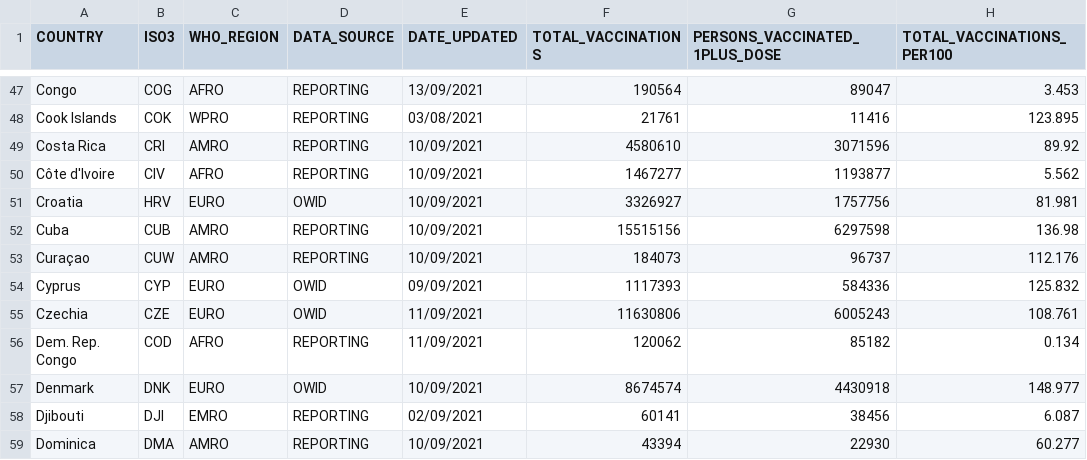
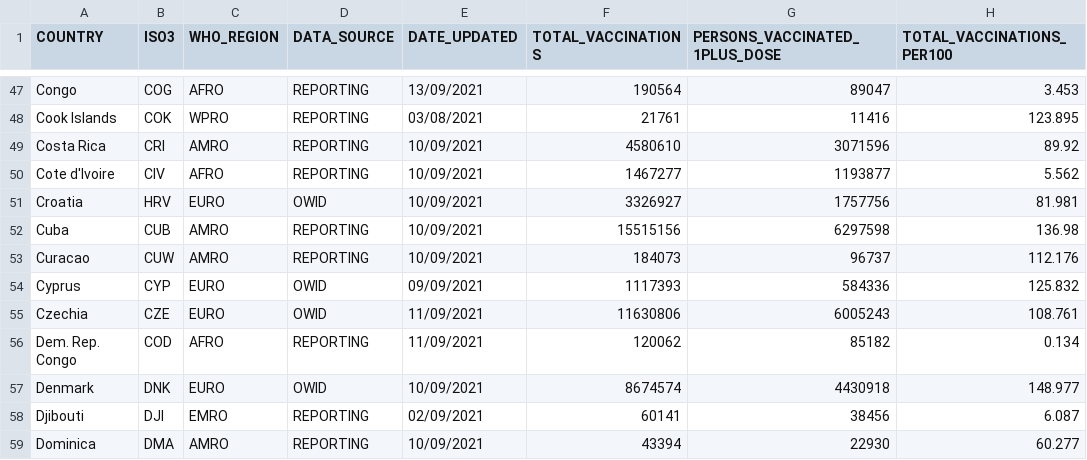
Before and after one commit to nathanwsoe/Assignment-2, a CSV file: data/vaccination-data.csv, drawn as a sheet; only a part is shown, gaps mark what is left out; the diff names each change by its address in the sheet, - before the commit and + after, or states it on an @@ line.

Commit message:
Update vaccination-data.csv

```diff
--- a/data/vaccination-data.csv
+++ b/data/vaccination-data.csv
-A50 (COUNTRY): Côte d'Ivoire
+A50 (COUNTRY): Cote d'Ivoire
-A53 (COUNTRY): Curaçao
+A53 (COUNTRY): Curacao
```
